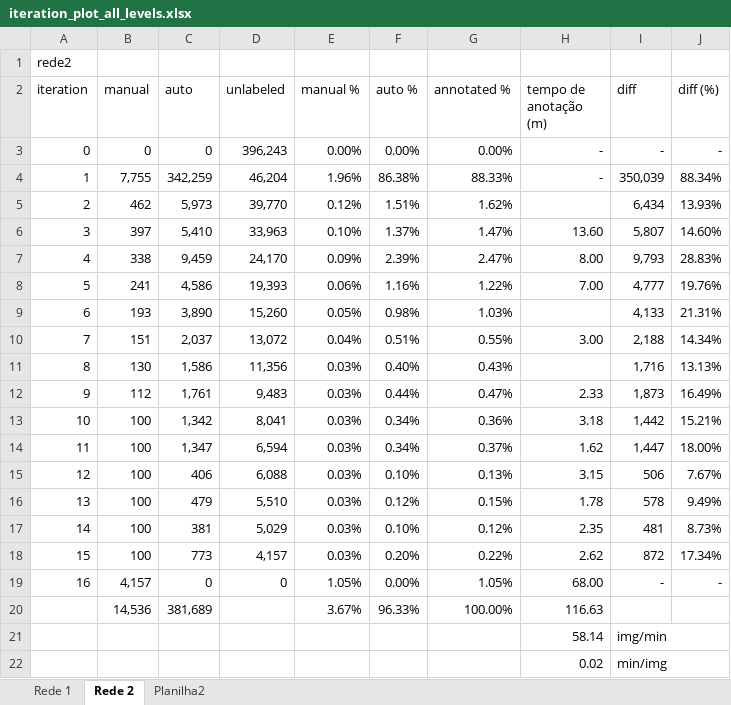
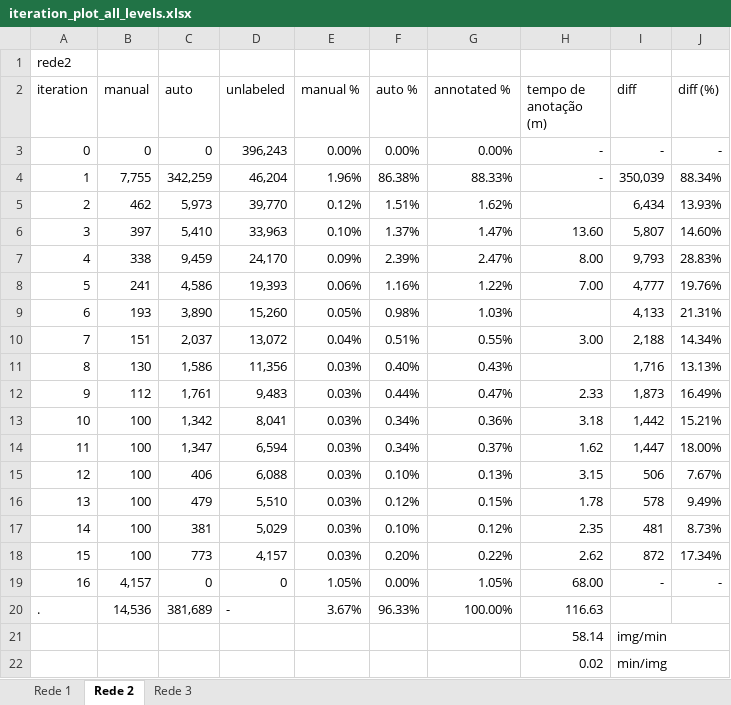
Before and after one commit to olavosamp/semiauto-video-annotation, an Excel workbook: reports/iteration_plot_all_levels.xlsx, sheet Rede 2, drawn as a sheet; values as stored, in another font and other column widths than the file's, no borders; table styles not drawn; the diff names each change by its address in the sheet, - before the commit and + after, or states it on an @@ line.

Commit message:
Upd reports: compiled rede3 tables

```diff
--- a/reports/iteration_plot_all_levels.xlsx (sheet Rede 2)
+++ b/reports/iteration_plot_all_levels.xlsx (sheet Rede 2)
-sheet tab: Planilha2
+sheet tab: Rede 3
-A20 (iteration): (empty)
+A20 (iteration): .
-D20 (unlabeled): (empty)
+D20 (unlabeled): -
```
Also changed, not shown: sheet Rede 3, reports/iteration_stats_rede_3.xlsx.
